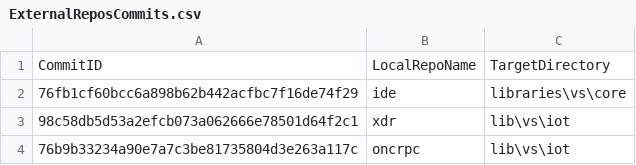
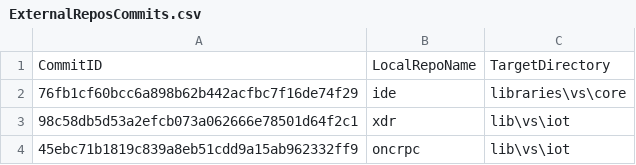
Before and after one commit to ATECoder/dn.onc.rpc, a CSV file: ExternalReposCommits.csv, drawn as a sheet.

```diff
--- a/ExternalReposCommits.csv
+++ b/ExternalReposCommits.csv
@@ -3,2 +3,2 @@ CommitID,LocalRepoName,TargetDirectory
 98c58db5d53a2efcb073a062666e78501d64f2c1,xdr,lib\vs\iot
-76b9b33234a90e7a7c3be81735804d3e263a117c,oncrpc,lib\vs\iot
+45ebc71b1819c839a8eb51cdd9a15ab962332ff9,oncrpc,lib\vs\iot
```
Also changed, not shown: 3 other files.
